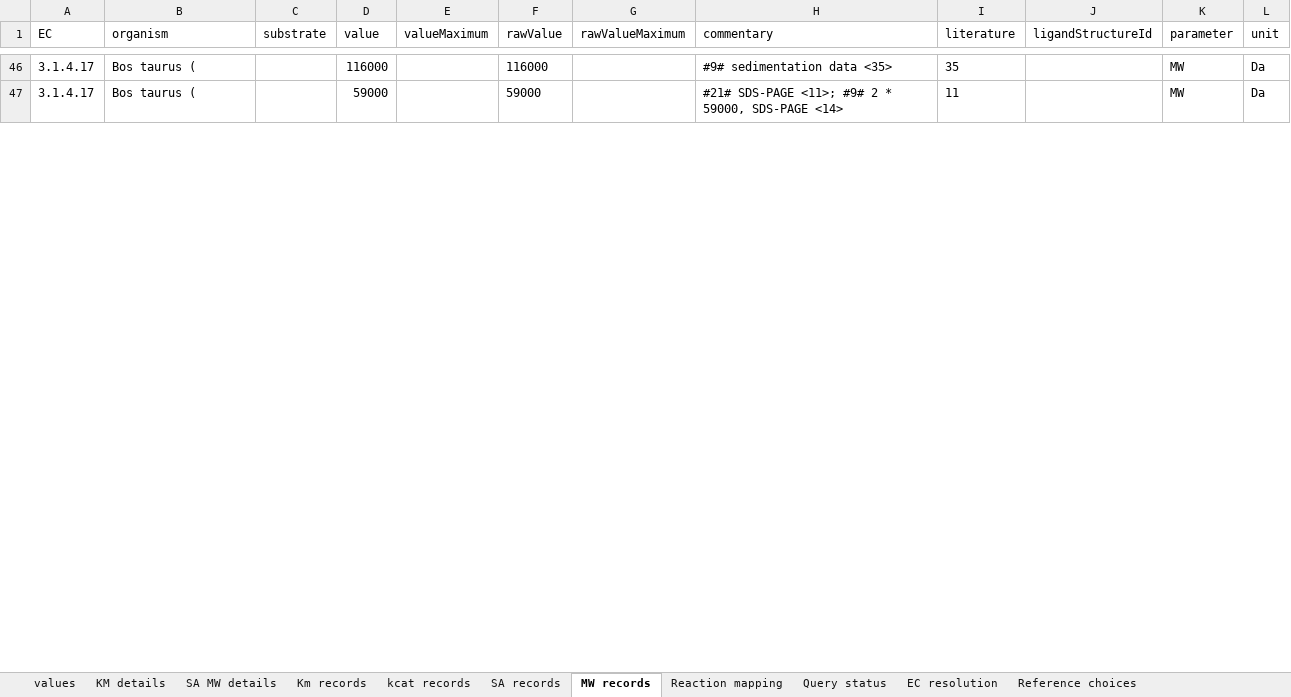
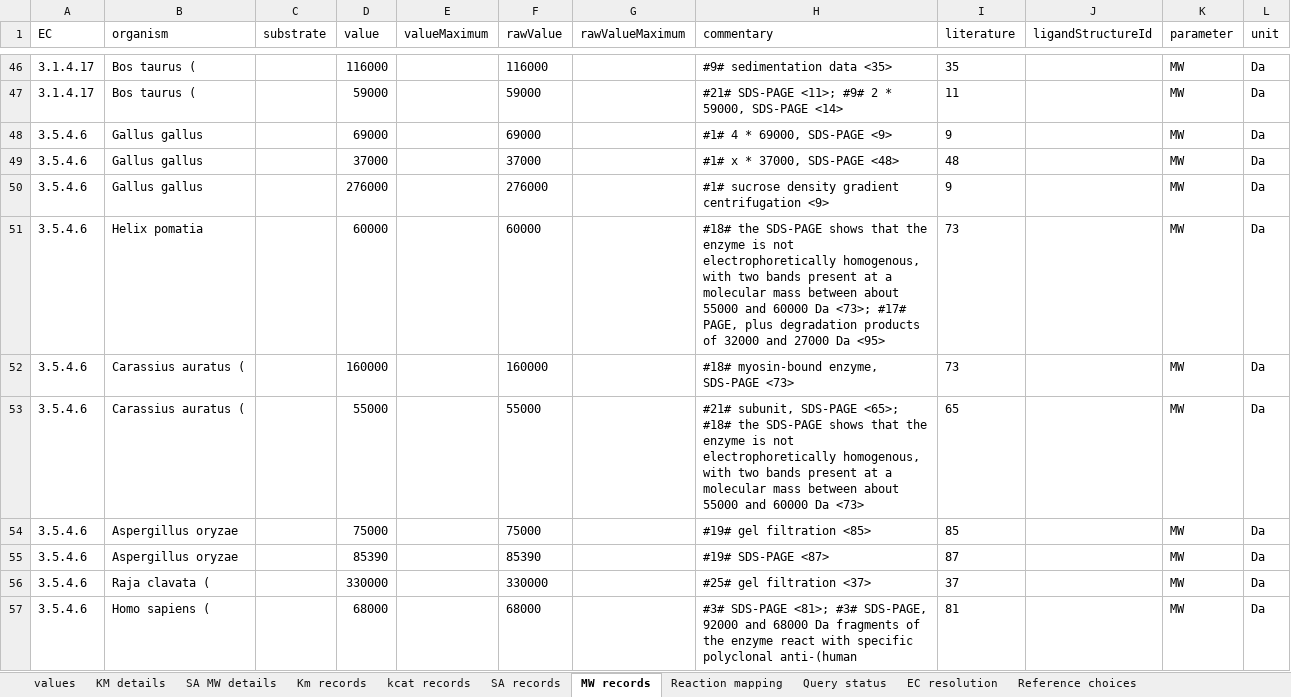
Before and after one commit to tkn-tub/bioelectrodynamics, an Excel workbook: code/NN_chemical_CAR_T/Step_3_Programming/kinetics_BRENDA_curated.xlsx, sheet MW records, drawn as a sheet; only a part is shown, gaps mark what is left out; values as stored, in another font and other column widths than the file's, no borders; the diff covers the shown part only; the diff names each change by its address in the sheet, - before the commit and + after, or states it on an @@ line.

```diff
--- a/code/NN_chemical_CAR_T/Step_3_Programming/kinetics_BRENDA_curated.xlsx (sheet MW records)
+++ b/code/NN_chemical_CAR_T/Step_3_Programming/kinetics_BRENDA_curated.xlsx (sheet MW records)
+row 48: 3.5.4.6 | Gallus gallus |  | 69000 |  | 69000 |  | #1# 4 * 69000, SDS-PAGE <9> | 9 |  | MW | Da
+row 49: 3.5.4.6 | Gallus gallus |  | 37000 |  | 37000 |  | #1# x * 37000, SDS-PAGE <48> | 48 |  | MW | Da
+row 50: 3.5.4.6 | Gallus gallus |  | 276000 |  | 276000 |  | #1# sucrose density gradient centrifugation <9> | 9 |  | MW | Da
+row 51: 3.5.4.6 | Helix pomatia |  | 60000 |  | 60000 |  | #18# the SDS-PAGE shows that the enzyme is not electrophoretically homogenous, with two bands present at a molecular mass between about 55000 and 60000 Da <73>; #17# PAGE, plus degradation products of 32000 and 27000 Da <95> | 73 |  | MW | Da
+row 52: 3.5.4.6 | Carassius auratus ( |  | 160000 |  | 160000 |  | #18# myosin-bound enzyme, SDS-PAGE <73> | 73 |  | MW | Da
+row 53: 3.5.4.6 | Carassius auratus ( |  | 55000 |  | 55000 |  | #21# subunit, SDS-PAGE <65>; #18# the SDS-PAGE shows that the enzyme is not electrophoretically homogenous, with two bands present at a molecular mass between about 55000 and 60000 Da <73> | 65 |  | MW | Da
+row 54: 3.5.4.6 | Aspergillus oryzae |  | 75000 |  | 75000 |  | #19# gel filtration <85> | 85 |  | MW | Da
+row 55: 3.5.4.6 | Aspergillus oryzae |  | 85390 |  | 85390 |  | #19# SDS-PAGE <87> | 87 |  | MW | Da
+row 56: 3.5.4.6 | Raja clavata ( |  | 330000 |  | 330000 |  | #25# gel filtration <37> | 37 |  | MW | Da
+row 57: 3.5.4.6 | Homo sapiens ( |  | 68000 |  | 68000 |  | #3# SDS-PAGE <81>; #3# SDS-PAGE, 92000 and 68000 Da fragments of the enzyme react with specific polyclonal anti-(human | 81 |  | MW | Da
```
Also changed, not shown: 12 added rows and 138 moved rows elsewhere in this sheet, sheet KM details, sheet SA MW details, sheet values, sheet Km records, sheet Reaction mapping, sheet SA records, 3 more sheets, formulas that keep their value, code/NN_chemical_CAR_T/Step_3_Programming/kinetics_BRENDA.xlsx, 4 other files.
